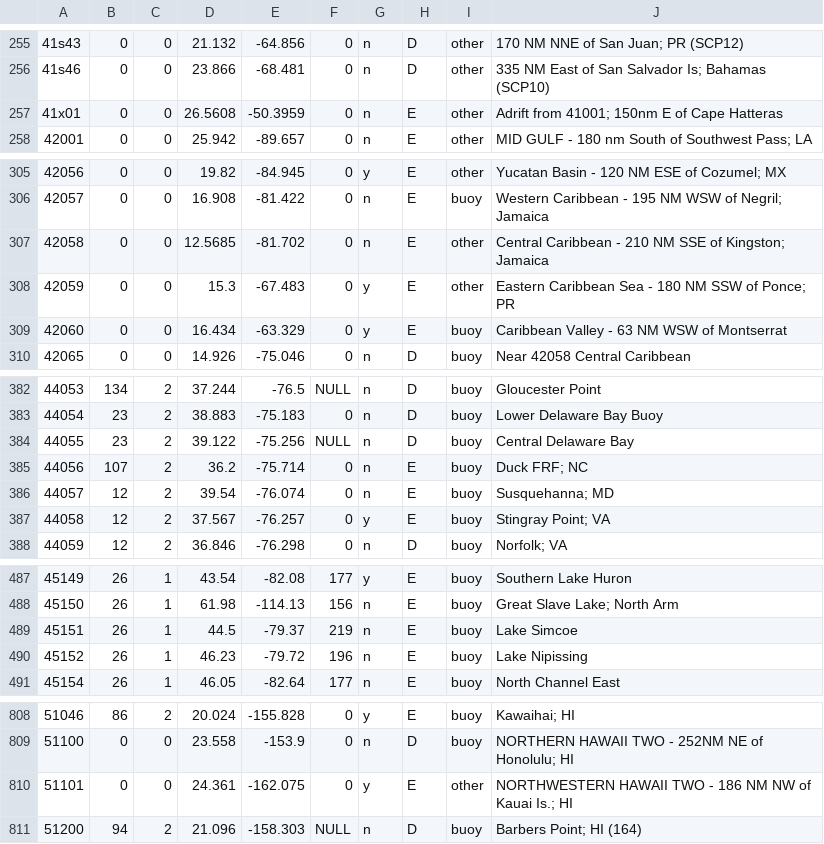
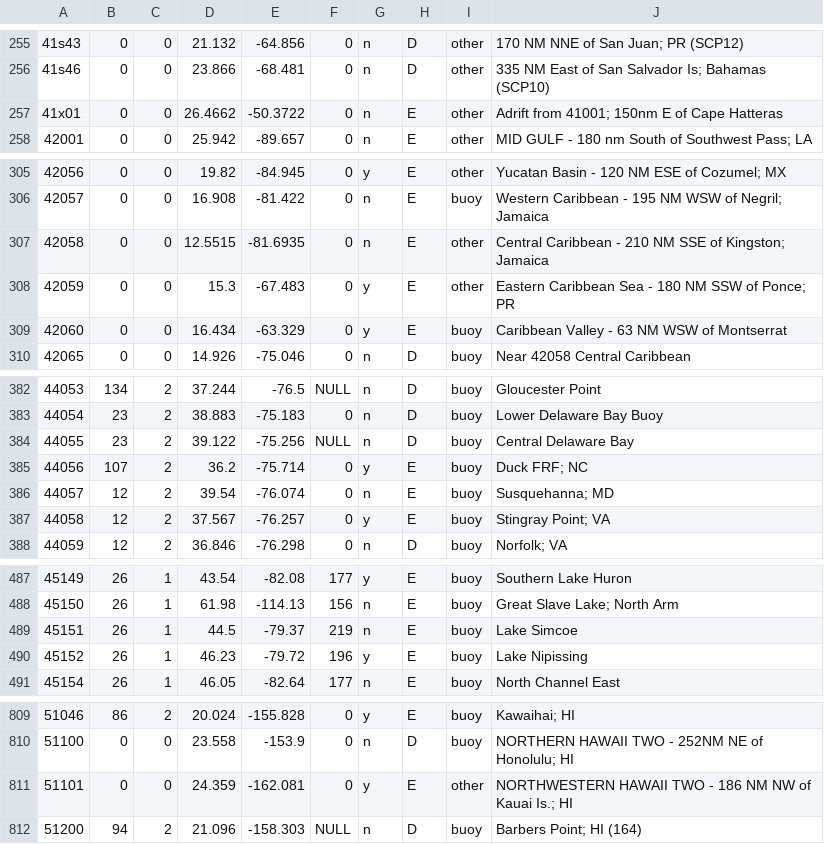
Before and after one commit to KlaimP/labFomin, a CSV file: lab27/station.csv, drawn as a sheet; only a part is shown, gaps mark what is left out; the diff covers the shown part only.

```diff
--- a/lab27/station.csv
+++ b/lab27/station.csv
@@ -256,3 +256,3 @@
 41s46,0,0,23.866,-68.481,0,n,D,other,335 NM East of San Salvador Is; Bahamas (SCP10)
-41x01,0,0,26.5608,-50.3959,0,n,E,other,Adrift from 41001; 150nm E of Cape Hatteras
+41x01,0,0,26.4662,-50.3722,0,n,E,other,Adrift from 41001; 150nm E of Cape Hatteras
 42001,0,0,25.942,-89.657,0,n,E,other,MID GULF - 180 nm South of Southwest Pass; LA
@@ -306,3 +306,3 @@
 42057,0,0,16.908,-81.422,0,n,E,buoy,Western Caribbean - 195 NM WSW of Negril; Jamaica
-42058,0,0,12.5685,-81.702,0,n,E,other,Central Caribbean - 210 NM SSE of Kingston; Jamaica
+42058,0,0,12.5515,-81.6935,0,n,E,other,Central Caribbean - 210 NM SSE of Kingston; Jamaica
 42059,0,0,15.3,-67.483,0,y,E,other,Eastern Caribbean Sea - 180 NM SSW of Ponce; PR
@@ -384,3 +384,3 @@
 44055,23,2,39.122,-75.256,NULL,n,D,buoy,Central Delaware Bay
-44056,107,2,36.2,-75.714,0,n,E,buoy,Duck FRF; NC
+44056,107,2,36.2,-75.714,0,y,E,buoy,Duck FRF; NC
 44057,12,2,39.54,-76.074,0,n,E,buoy,Susquehanna; MD
@@ -489,3 +489,3 @@
 45151,26,1,44.5,-79.37,219,n,E,buoy,Lake Simcoe
-45152,26,1,46.23,-79.72,196,n,E,buoy,Lake Nipissing
+45152,26,1,46.23,-79.72,196,y,E,buoy,Lake Nipissing
 45154,26,1,46.05,-82.64,177,n,E,buoy,North Channel East
@@ -809,3 +810,3 @@
 51100,0,0,23.558,-153.9,0,n,D,buoy,NORTHERN HAWAII TWO - 252NM NE of Honolulu; HI
-51101,0,0,24.361,-162.075,0,y,E,other,NORTHWESTERN HAWAII TWO - 186 NM NW of Kauai Is.; HI
+51101,0,0,24.359,-162.081,0,y,E,other,NORTHWESTERN HAWAII TWO - 186 NM NW of Kauai Is.; HI
 51200,94,2,21.096,-158.303,NULL,n,D,buoy,Barbers Point; HI  (164)
```
Also changed, not shown: 1 added row and 41 edited cells elsewhere in this file, 37 other files.
